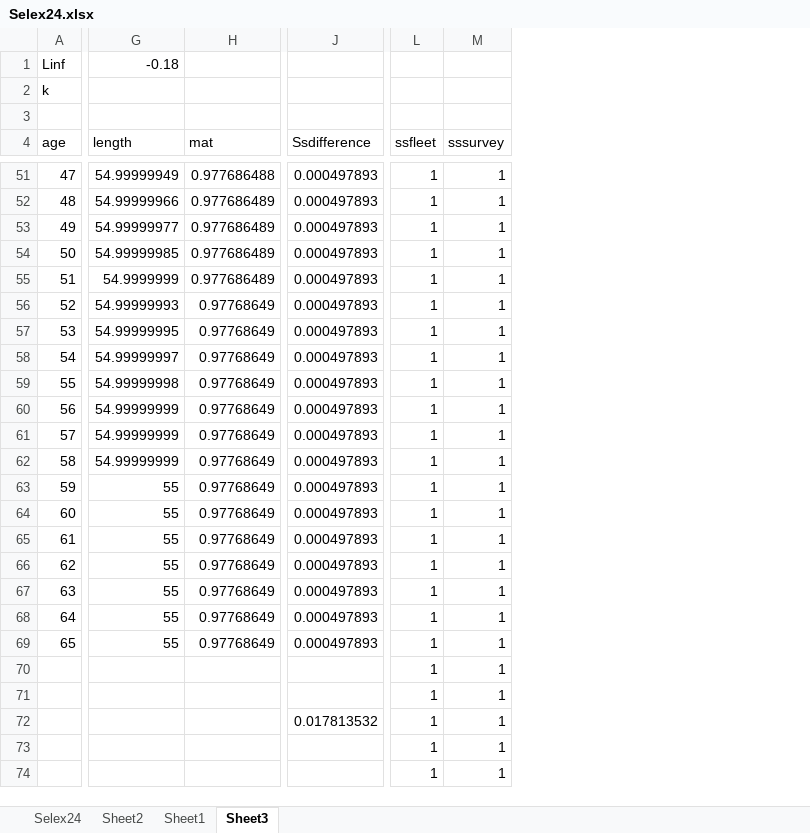
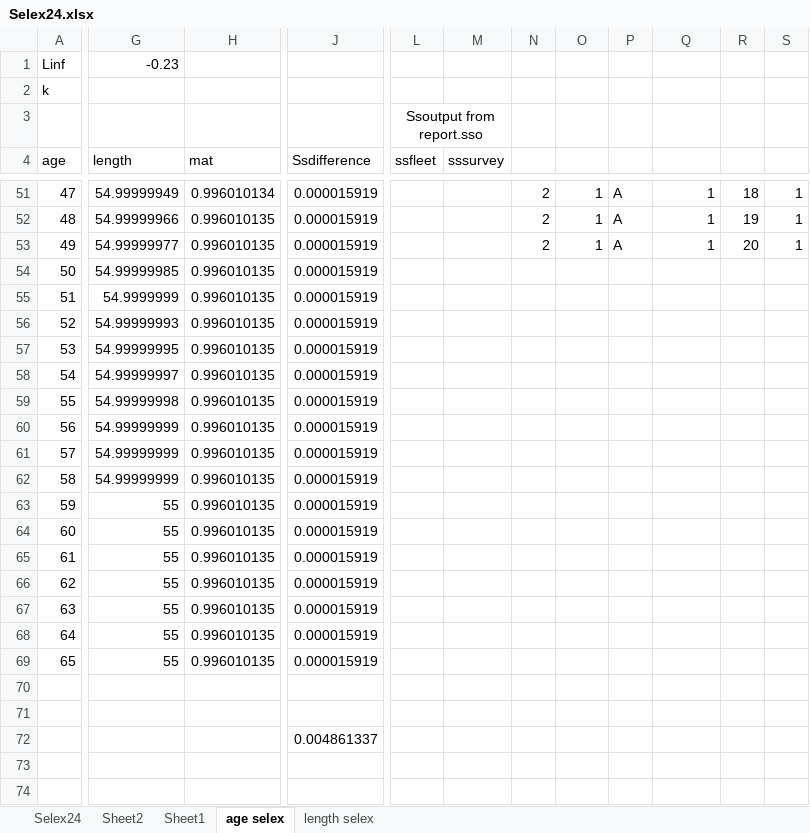
Before and after one commit to ss3sim/ss3models, an Excel workbook: Selex24.xlsx, sheet age selex, drawn as a sheet; only a part is shown, gaps mark what is left out; values as stored, in another font and other column widths than the file's, no borders; charts and pictures not drawn; removed rows and columns are numbered as before the commit, all else as after; rows hold the shown columns only; the diff covers the shown part only; the diff names each change by its address in the sheet, - before the commit and + after, or states it on an @@ line.

Commit message:
updated for length/age maturity and selectivity conversion

```diff
--- a/Selex24.xlsx (sheet age selex)
+++ b/Selex24.xlsx (sheet age selex)
-sheet tab: Sheet3
+sheet tab: age selex
+sheet tab: length selex
-column H (mat), rows 51-69: 0.977686488 | 0.977686489 | 0.977686489 | 0.977686489 | 0.977686489 | 0.97768649 | 0.97768649 | 0.97768649 | 0.97768649 | 0.97768649 | 0.97768649 | 0.97768649 | 0.97768649 | 0.97768649 | 0.97768649 | 0.97768649 | 0.97768649 | 0.97768649 | 0.97768649
+column H (mat), rows 51-69: 0.996010134 | 0.996010135 | 0.996010135 | 0.996010135 | 0.996010135 | 0.996010135 | 0.996010135 | 0.996010135 | 0.996010135 | 0.996010135 | 0.996010135 | 0.996010135 | 0.996010135 | 0.996010135 | 0.996010135 | 0.996010135 | 0.996010135 | 0.996010135 | 0.996010135
-column J (Ssdifference), rows 51-69: all 0.000497893
+column J (Ssdifference), rows 51-69: all 0.000015919
+column L (ssfleet), row 3: Ssoutput from report.sso
+column M (sssurvey), empty
+column N, rows 51-53: all 2
+column P, rows 51-53: all A
+column R, rows 51-53: 18 | 19 | 20
+column S, rows 51-53: all 1
-G1 (length): -0.18
+G1 (length): -0.23
-O4: ssfleet
+O4: (empty)
-Q4: sssurvey
+Q4: (empty)
-O54:O69: 1
+O54:O69: (empty)
-Q54:Q69: 1
+Q54:Q69: (empty)
-row 70:  |  |  |  | 1 | 1
-row 71:  |  |  |  | 1 | 1
-row 72:  |  |  | 0.017813532 | 1 | 1
-row 73:  |  |  |  | 1 | 1
-row 74:  |  |  |  | 1 | 1
+row 70: (empty)
+row 71: (empty)
+row 72:  |  |  | 0.004861337
+row 73: (empty)
+row 74: (empty)
```
Also changed, not shown: 79 edited cells elsewhere in this sheet, sheet Selex24, charts or pictures.
